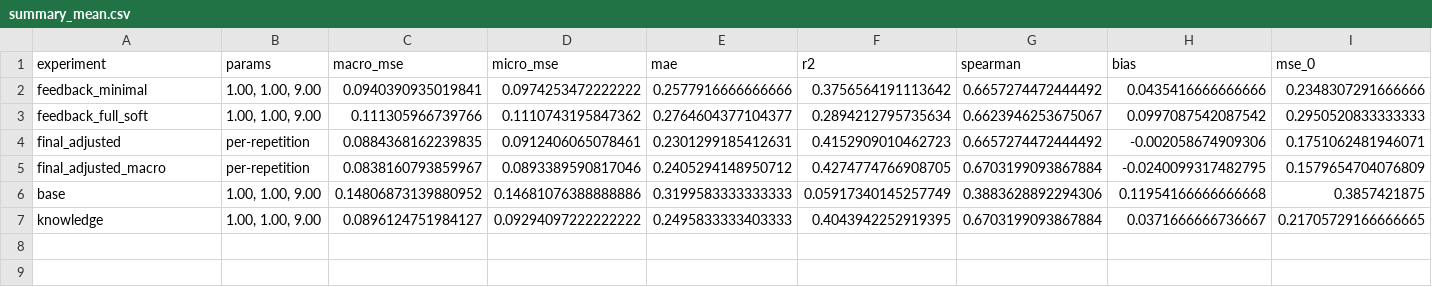
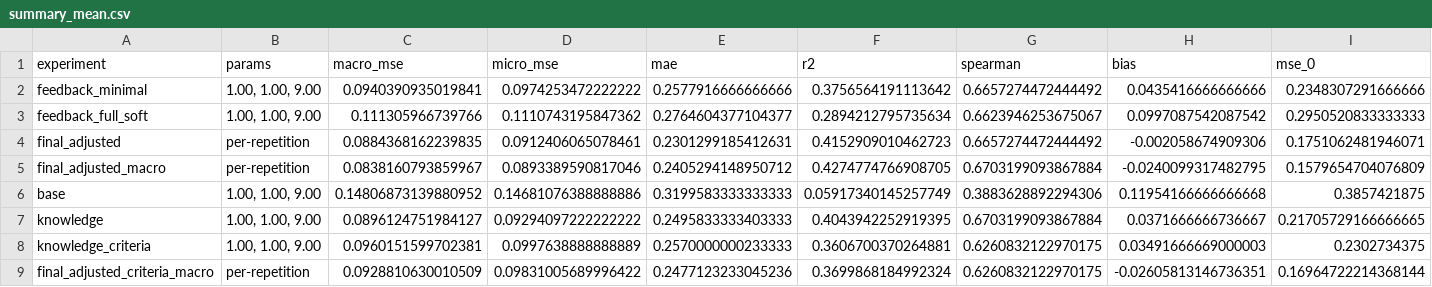
Before and after one commit to rilianx/Experimentos-EvaluAI, a CSV file: results/optimization/summary_mean.csv, drawn as a sheet; only a part is shown; rows hold the shown columns only; the diff names each change by its address in the sheet, - before the commit and + after, or states it on an @@ line.

```diff
--- a/results/optimization/summary_mean.csv
+++ b/results/optimization/summary_mean.csv
+row 8: knowledge_criteria | 1.00, 1.00, 9.00 | 0.0960151599702381 | 0.0997638888888889 | 0.2570000000233333 | 0.3606700370264881 | 0.6260832122970175 | 0.03491666669000003 | 0.2302734375
+row 9: final_adjusted_criteria_macro | per-repetition | 0.0928810630010509 | 0.09831005689996422 | 0.2477123233045236 | 0.3699868184992324 | 0.6260832122970175 | -0.02605813146736351 | 0.16964722214368144
```
Also changed, not shown: results/datastructures/sensitivity.csv, results/datastructures/summary_mean.csv, 22 other files.
